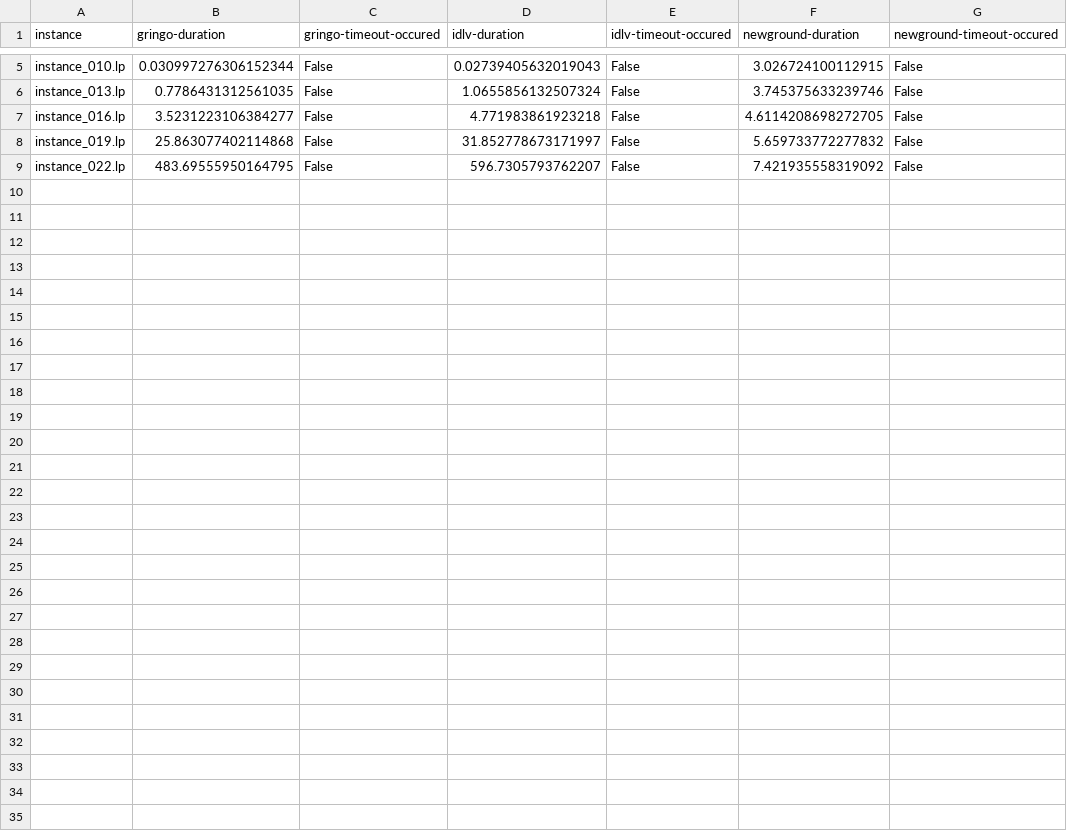
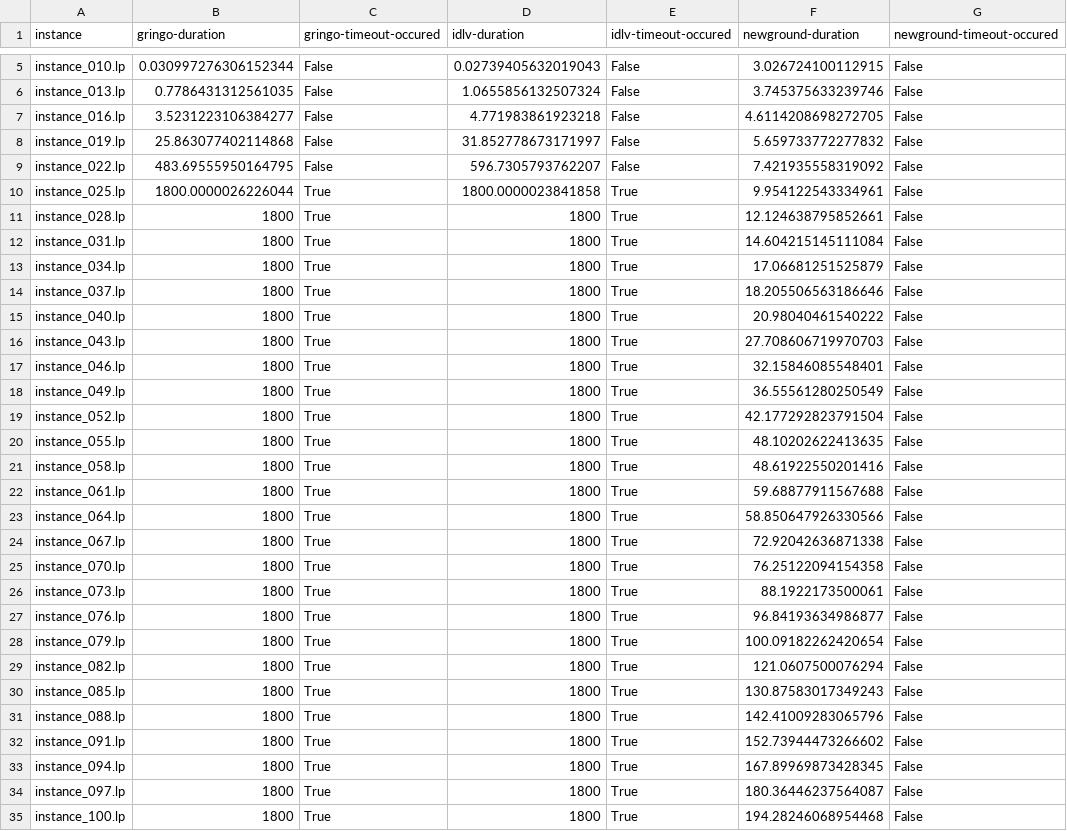
Before and after one commit to viktorbesin/newground, a CSV file: benchmark_output/20-min-no-body-clique-heavy-head-9_total_time.csv, drawn as a sheet; only a part is shown, gaps mark what is left out; the diff names each change by its address in the sheet, - before the commit and + after, or states it on an @@ line.

Commit message:
[TESTS] - Commit latest benchmark output

```diff
--- a/benchmark_output/20-min-no-body-clique-heavy-head-9_total_time.csv
+++ b/benchmark_output/20-min-no-body-clique-heavy-head-9_total_time.csv
+row 10: instance_025.lp | 1800.0000026226044 | True | 1800.0000023841858 | True | 9.954122543334961 | False
+row 11: instance_028.lp | 1800 | True | 1800 | True | 12.124638795852661 | False
+row 12: instance_031.lp | 1800 | True | 1800 | True | 14.604215145111084 | False
+row 13: instance_034.lp | 1800 | True | 1800 | True | 17.06681251525879 | False
+row 14: instance_037.lp | 1800 | True | 1800 | True | 18.205506563186646 | False
+row 15: instance_040.lp | 1800 | True | 1800 | True | 20.98040461540222 | False
+row 16: instance_043.lp | 1800 | True | 1800 | True | 27.708606719970703 | False
+row 17: instance_046.lp | 1800 | True | 1800 | True | 32.15846085548401 | False
+row 18: instance_049.lp | 1800 | True | 1800 | True | 36.55561280250549 | False
+row 19: instance_052.lp | 1800 | True | 1800 | True | 42.177292823791504 | False
+row 20: instance_055.lp | 1800 | True | 1800 | True | 48.10202622413635 | False
+row 21: instance_058.lp | 1800 | True | 1800 | True | 48.61922550201416 | False
+row 22: instance_061.lp | 1800 | True | 1800 | True | 59.68877911567688 | False
+row 23: instance_064.lp | 1800 | True | 1800 | True | 58.850647926330566 | False
+row 24: instance_067.lp | 1800 | True | 1800 | True | 72.92042636871338 | False
+row 25: instance_070.lp | 1800 | True | 1800 | True | 76.25122094154358 | False
+row 26: instance_073.lp | 1800 | True | 1800 | True | 88.1922173500061 | False
+row 27: instance_076.lp | 1800 | True | 1800 | True | 96.84193634986877 | False
+row 28: instance_079.lp | 1800 | True | 1800 | True | 100.09182262420654 | False
+row 29: instance_082.lp | 1800 | True | 1800 | True | 121.0607500076294 | False
+row 30: instance_085.lp | 1800 | True | 1800 | True | 130.87583017349243 | False
+row 31: instance_088.lp | 1800 | True | 1800 | True | 142.41009283065796 | False
+row 32: instance_091.lp | 1800 | True | 1800 | True | 152.73944473266602 | False
+row 33: instance_094.lp | 1800 | True | 1800 | True | 167.89969873428345 | False
+row 34: instance_097.lp | 1800 | True | 1800 | True | 180.36446237564087 | False
+row 35: instance_100.lp | 1800 | True | 1800 | True | 194.28246068954468 | False
```
Also changed, not shown: benchmark_output/18-min-no-body-clique-light-head-9_grounding_size.csv, benchmark_output/18-min-no-body-clique-light-head-9_grounding_time.csv, 18 other files.
